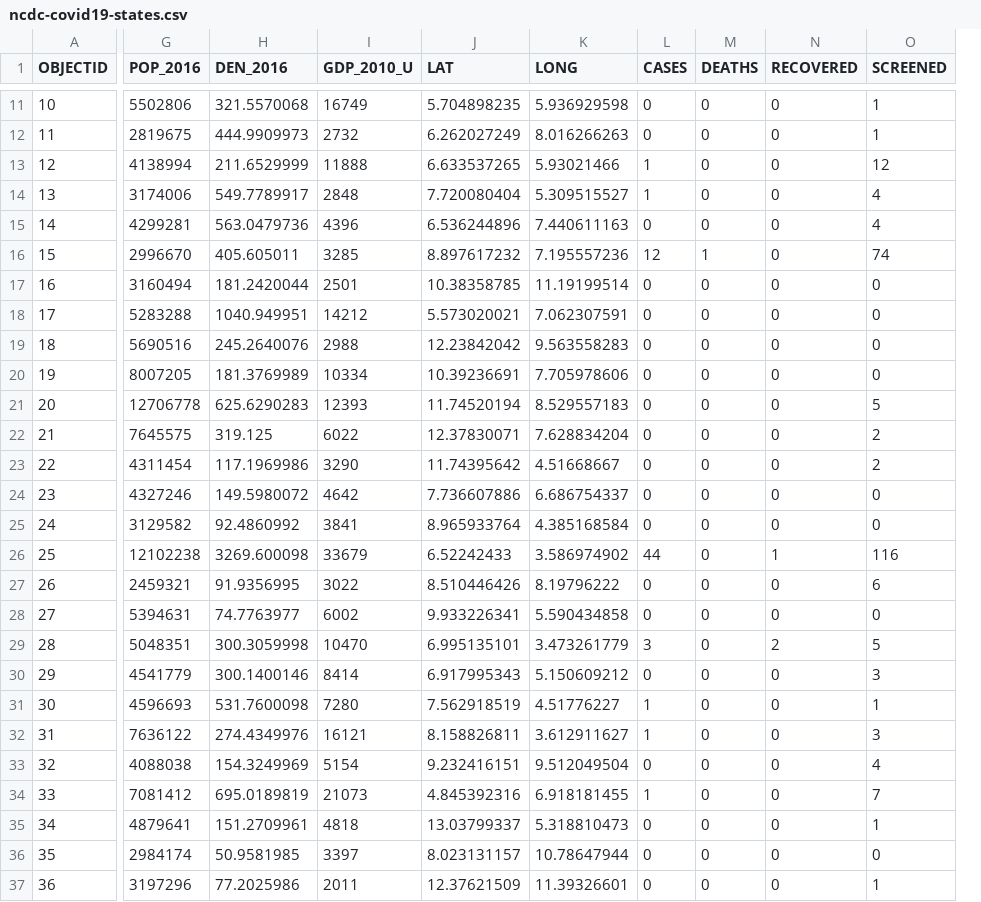
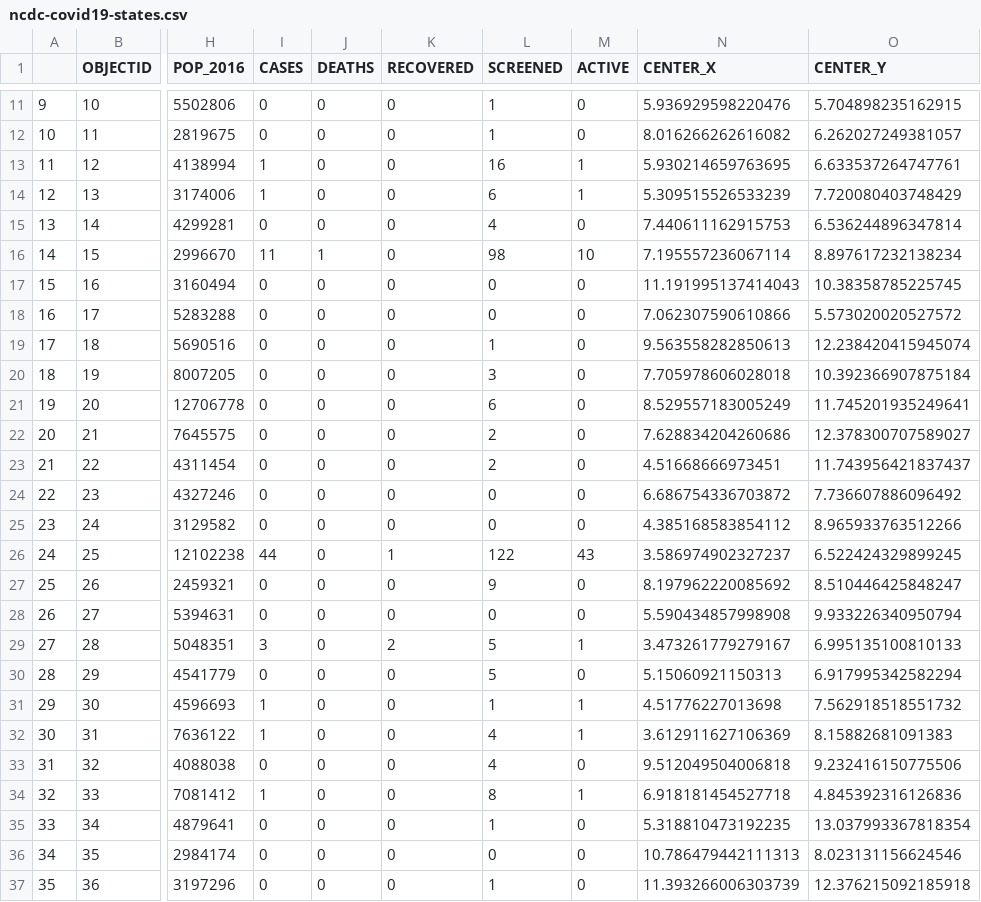
Before and after one commit to Kamparia/nigeria-covid19-data, a CSV file: data/csv/ncdc-covid19-states.csv, drawn as a sheet; only a part is shown, gaps mark what is left out; removed rows and columns are numbered as before the commit, all else as after; the diff covers the shown part only; the diff names each change by its address in the sheet, - before the commit and + after, or states it on an @@ line.

```diff
--- a/data/csv/ncdc-covid19-states.csv
+++ b/data/csv/ncdc-covid19-states.csv
+column A, rows 11-37: 9 | 10 | 11 | 12 | 13 | 14 | 15 | 16 | 17 | 18 | 19 | 20 | 21 | 22 | 23 | 24 | 25 | 26 | 27 | 28 | 29 | 30 | 31 | 32 | 33 | 34 | 35
-column H (DEN_2016), rows 11-37: 321.5570068 | 444.9909973 | 211.6529999 | 549.7789917 | 563.0479736 | 405.605011 | 181.2420044 | 1040.949951 | 245.2640076 | 181.3769989 | 625.6290283 | 319.125 | 117.1969986 | 149.5980072 | 92.4860992 | 3269.600098 | 91.9356995 | 74.7763977 | 300.3059998 | 300.1400146 | 531.7600098 | 274.4349976 | 154.3249969 | 695.0189819 | 151.2709961 | 50.9581985 | 77.2025986
-column I (GDP_2010_U), rows 11-37: 16749 | 2732 | 11888 | 2848 | 4396 | 3285 | 2501 | 14212 | 2988 | 10334 | 12393 | 6022 | 3290 | 4642 | 3841 | 33679 | 3022 | 6002 | 10470 | 8414 | 7280 | 16121 | 5154 | 21073 | 4818 | 3397 | 2011
-column J (LAT), rows 11-37: 5.704898235 | 6.262027249 | 6.633537265 | 7.720080404 | 6.536244896 | 8.897617232 | 10.38358785 | 5.573020021 | 12.23842042 | 10.39236691 | 11.74520194 | 12.37830071 | 11.74395642 | 7.736607886 | 8.965933764 | 6.52242433 | 8.510446426 | 9.933226341 | 6.995135101 | 6.917995343 | 7.562918519 | 8.158826811 | 9.232416151 | 4.845392316 | 13.03799337 | 8.023131157 | 12.37621509
-column K (LONG), rows 11-37: 5.936929598 | 8.016266263 | 5.93021466 | 5.309515527 | 7.440611163 | 7.195557236 | 11.19199514 | 7.062307591 | 9.563558283 | 7.705978606 | 8.529557183 | 7.628834204 | 4.51668667 | 6.686754337 | 4.385168584 | 3.586974902 | 8.19796222 | 5.590434858 | 3.473261779 | 5.150609212 | 4.51776227 | 3.612911627 | 9.512049504 | 6.918181455 | 5.318810473 | 10.78647944 | 11.39326601
+column M (ACTIVE), rows 11-37: 0 | 0 | 1 | 1 | 0 | 10 | 0 | 0 | 0 | 0 | 0 | 0 | 0 | 0 | 0 | 43 | 0 | 0 | 1 | 0 | 1 | 1 | 0 | 1 | 0 | 0 | 0
+column N (CENTER_X), rows 11-37: 5.936929598220476 | 8.016266262616082 | 5.930214659763695 | 5.309515526533239 | 7.440611162915753 | 7.195557236067114 | 11.191995137414043 | 7.062307590610866 | 9.563558282850613 | 7.705978606028018 | 8.529557183005249 | 7.628834204260686 | 4.51668666973451 | 6.686754336703872 | 4.385168583854112 | 3.586974902327237 | 8.197962220085692 | 5.590434857998908 | 3.473261779279167 | 5.15060921150313 | 4.51776227013698 | 3.612911627106369 | 9.512049504006818 | 6.918181454527718 | 5.318810473192235 | 10.786479442111313 | 11.393266006303739
+column O (CENTER_Y), rows 11-37: 5.704898235162915 | 6.262027249381057 | 6.633537264747761 | 7.720080403748429 | 6.536244896347814 | 8.897617232138234 | 10.38358785225745 | 5.573020020527572 | 12.238420415945074 | 10.392366907875184 | 11.745201935249641 | 12.378300707589027 | 11.743956421837437 | 7.736607886096492 | 8.965933763512266 | 6.522424329899245 | 8.510446425848247 | 9.933226340950794 | 6.995135100810133 | 6.917995342582294 | 7.562918518551732 | 8.15882681091383 | 9.232416150775506 | 4.845392316126836 | 13.037993367818354 | 8.023131156624546 | 12.376215092185918
-L13 (SCREENED): 12
+L13 (SCREENED): 16
-L14 (SCREENED): 4
+L14 (SCREENED): 6
-I16 (CASES): 12
+I16 (CASES): 11
-L16 (SCREENED): 74
+L16 (SCREENED): 98
-L19 (SCREENED): 0
+L19 (SCREENED): 1
-L20 (SCREENED): 0
+L20 (SCREENED): 3
-L21 (SCREENED): 5
+L21 (SCREENED): 6
-L26 (SCREENED): 116
+L26 (SCREENED): 122
-L27 (SCREENED): 6
+L27 (SCREENED): 9
-L30 (SCREENED): 3
+L30 (SCREENED): 5
-L32 (SCREENED): 3
+L32 (SCREENED): 4
-L34 (SCREENED): 7
+L34 (SCREENED): 8
```
Also changed, not shown: 2 edited cells elsewhere in this file, 59 other files.
